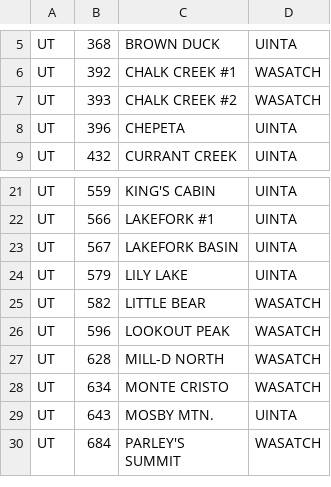
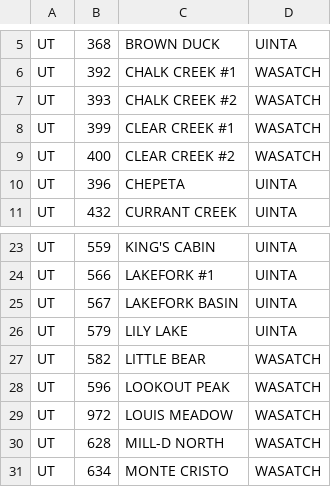
Before and after one commit to gremau/SNOTELsoildata, a CSV file: processed_data/SNOTELrangelist.csv, drawn as a sheet; only a part is shown, gaps mark what is left out; the shorter side is filled out with more unchanged rows; the diff names each change by its address in the sheet, - before the commit and + after, or states it on an @@ line.

```diff
--- a/processed_data/SNOTELrangelist.csv
+++ b/processed_data/SNOTELrangelist.csv
+row 8: UT | 399 | CLEAR CREEK #1 | WASATCH
+row 9: UT | 400 | CLEAR CREEK #2 | WASATCH
+row 29: UT | 972 | LOUIS MEADOW | WASATCH
```
Also changed, not shown: 14 other files.
